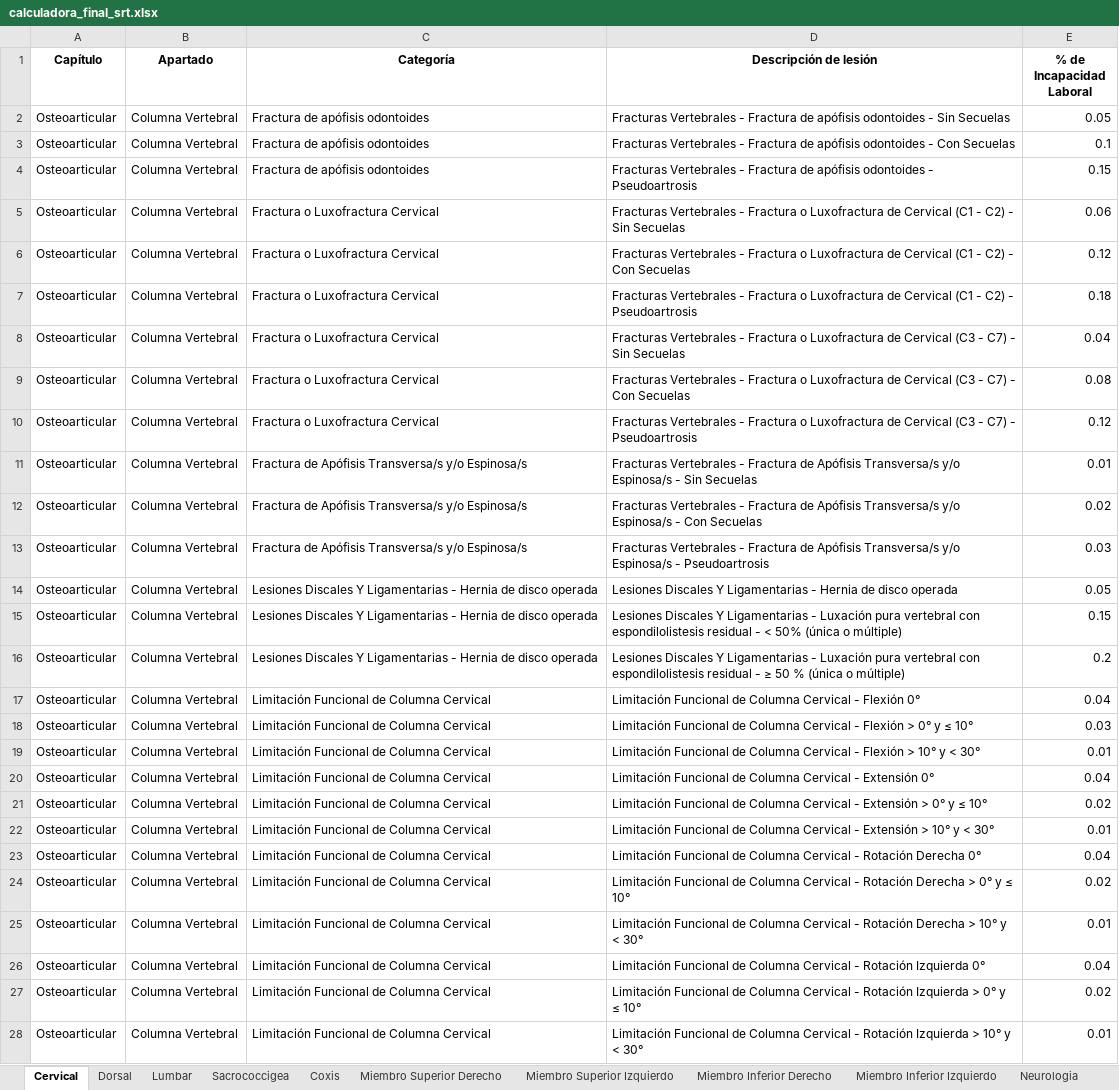
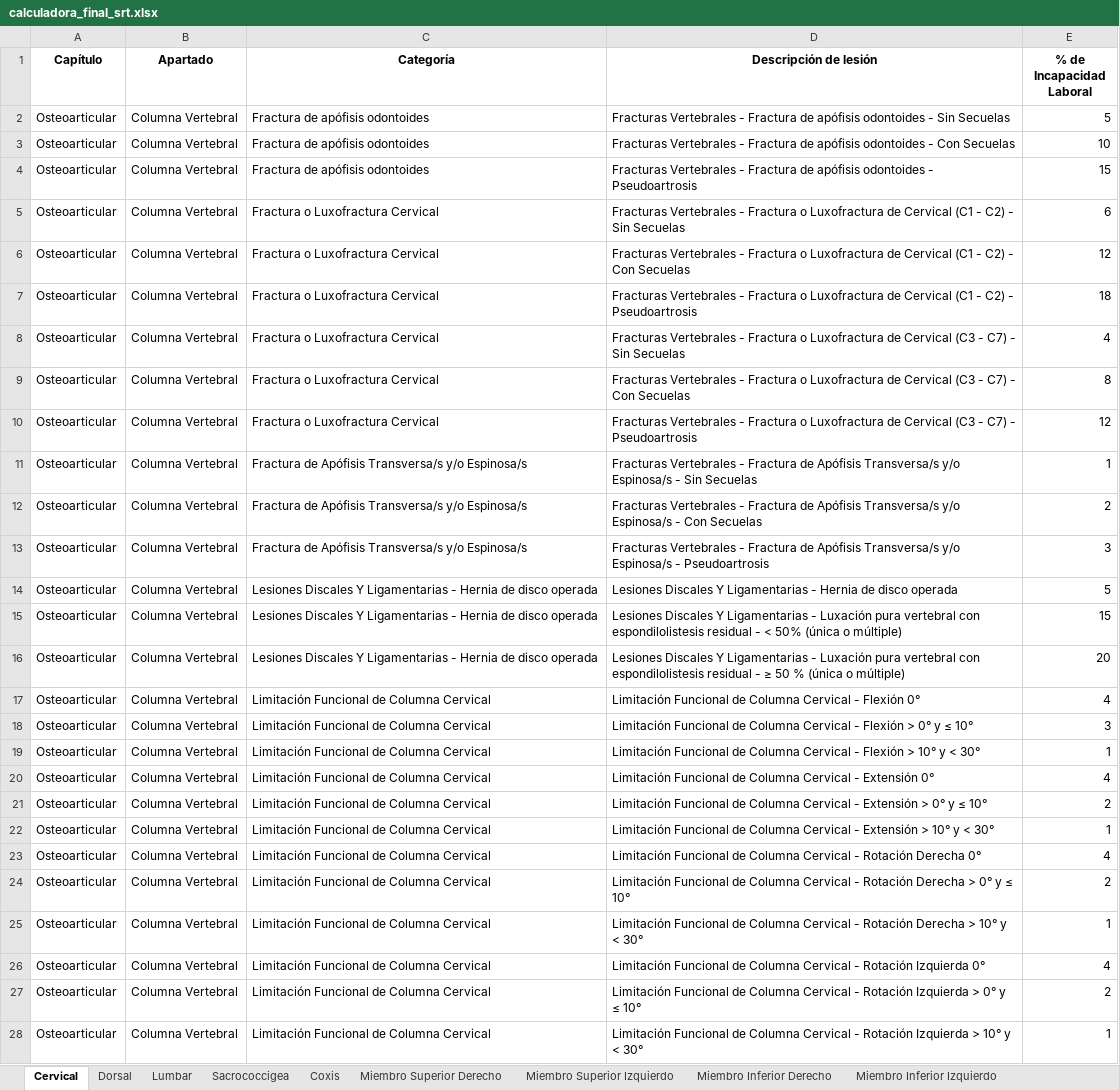
Before and after one commit to ada04091971-dev/CALCULADORA-SRT, an Excel workbook: calculadora_final_srt.xlsx, sheet Cervical, drawn as a sheet; only a part is shown; values as stored, in another font and other column widths than the file's, no borders; the diff covers the shown part only; the diff names each change by its address in the sheet, - before the commit and + after, or states it on an @@ line.

```diff
--- a/calculadora_final_srt.xlsx (sheet Cervical)
+++ b/calculadora_final_srt.xlsx (sheet Cervical)
-sheet tab: Neurologia
-E2 (% de Incapacidad Laboral): 0.05
+E2 (% de Incapacidad Laboral): 5
-E3 (% de Incapacidad Laboral): 0.1
+E3 (% de Incapacidad Laboral): 10
-E4 (% de Incapacidad Laboral): 0.15
+E4 (% de Incapacidad Laboral): 15
-E5 (% de Incapacidad Laboral): 0.06
+E5 (% de Incapacidad Laboral): 6
-E6 (% de Incapacidad Laboral): 0.12
+E6 (% de Incapacidad Laboral): 12
-E7 (% de Incapacidad Laboral): 0.18
+E7 (% de Incapacidad Laboral): 18
-E8 (% de Incapacidad Laboral): 0.04
+E8 (% de Incapacidad Laboral): 4
-E9 (% de Incapacidad Laboral): 0.08
+E9 (% de Incapacidad Laboral): 8
-E10 (% de Incapacidad Laboral): 0.12
+E10 (% de Incapacidad Laboral): 12
-E11 (% de Incapacidad Laboral): 0.01
+E11 (% de Incapacidad Laboral): 1
-E12 (% de Incapacidad Laboral): 0.02
+E12 (% de Incapacidad Laboral): 2
-E13 (% de Incapacidad Laboral): 0.03
+E13 (% de Incapacidad Laboral): 3
-E14 (% de Incapacidad Laboral): 0.05
+E14 (% de Incapacidad Laboral): 5
-E15 (% de Incapacidad Laboral): 0.15
+E15 (% de Incapacidad Laboral): 15
-E16 (% de Incapacidad Laboral): 0.2
+E16 (% de Incapacidad Laboral): 20
-E17 (% de Incapacidad Laboral): 0.04
+E17 (% de Incapacidad Laboral): 4
-E18 (% de Incapacidad Laboral): 0.03
+E18 (% de Incapacidad Laboral): 3
-E19 (% de Incapacidad Laboral): 0.01
+E19 (% de Incapacidad Laboral): 1
-E20 (% de Incapacidad Laboral): 0.04
+E20 (% de Incapacidad Laboral): 4
-E21 (% de Incapacidad Laboral): 0.02
+E21 (% de Incapacidad Laboral): 2
-E22 (% de Incapacidad Laboral): 0.01
+E22 (% de Incapacidad Laboral): 1
-E23 (% de Incapacidad Laboral): 0.04
+E23 (% de Incapacidad Laboral): 4
-E24 (% de Incapacidad Laboral): 0.02
+E24 (% de Incapacidad Laboral): 2
-E25 (% de Incapacidad Laboral): 0.01
+E25 (% de Incapacidad Laboral): 1
-E26 (% de Incapacidad Laboral): 0.04
+E26 (% de Incapacidad Laboral): 4
-E27 (% de Incapacidad Laboral): 0.02
+E27 (% de Incapacidad Laboral): 2
-E28 (% de Incapacidad Laboral): 0.01
+E28 (% de Incapacidad Laboral): 1
```
Also changed, not shown: 18 edited cells elsewhere in this sheet, sheet Miembro Superior Derecho, sheet Miembro Superior Izquierdo, sheet Miembro Inferior Derecho, sheet Miembro Inferior Izquierdo, sheet Lumbar, sheet Dorsal, 2 more sheets.
